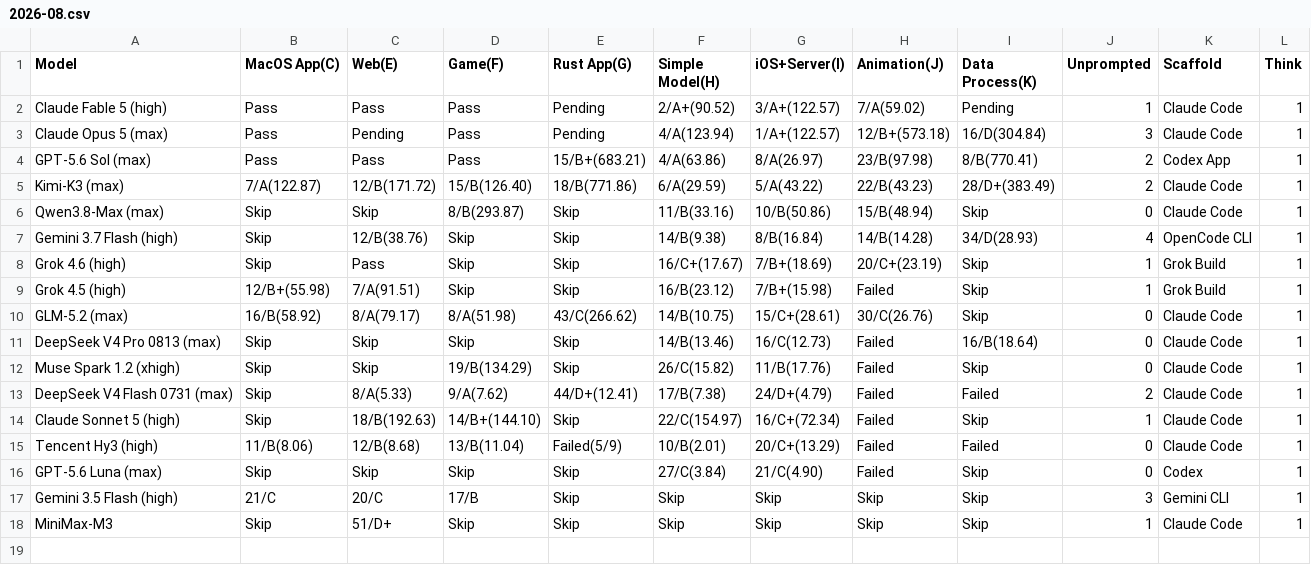
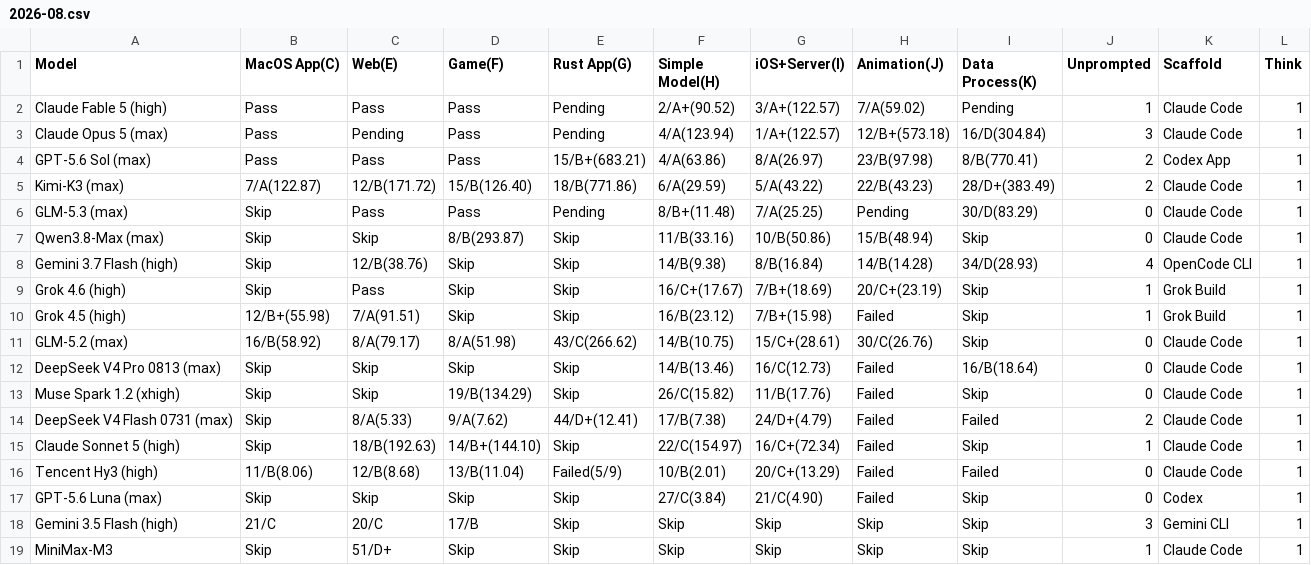
Before and after one commit to llm2014/llm_benchmark, a CSV file: docs/data/code_v3/2026-08.csv, drawn as a sheet.

Commit message:
update glm5.3 coding

```diff
--- a/docs/data/code_v3/2026-08.csv
+++ b/docs/data/code_v3/2026-08.csv
@@ -5,2 +5,3 @@
 "Kimi-K3 (max)","7/A(122.87)","12/B(171.72)","15/B(126.40)","18/B(771.86)","6/A(29.59)","5/A(43.22)","22/B(43.23)","28/D+(383.49)","2","Claude Code","1"
+"GLM-5.3 (max)","Skip","Pass","Pass","Pending","8/B+(11.48)","7/A(25.25)","Pending","30/D(83.29)","0","Claude Code","1"
 "Qwen3.8-Max (max)","Skip","Skip","8/B(293.87)","Skip","11/B(33.16)","10/B(50.86)","15/B(48.94)","Skip","0","Claude Code","1"
```
